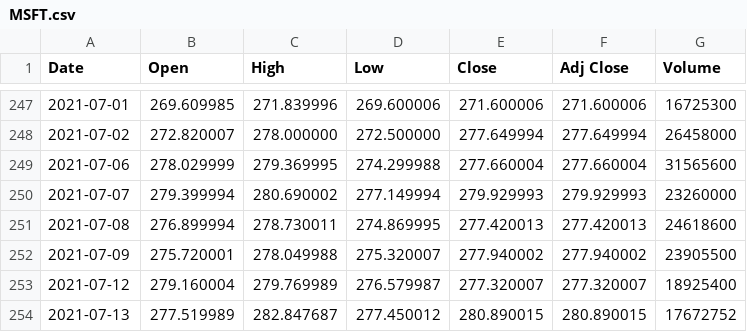
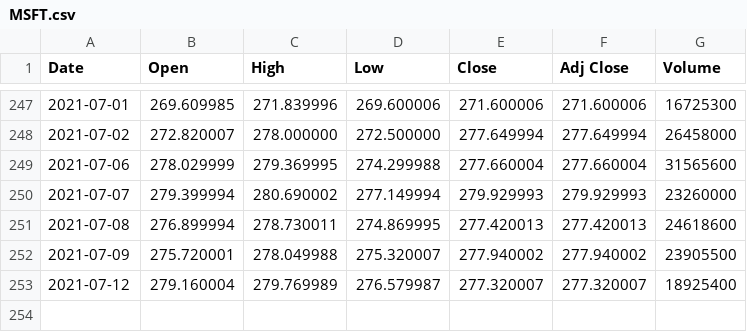
Before and after one commit to adamw24/BestDayToTradeStocks, a CSV file: data/MSFT.csv, drawn as a sheet; only a part is shown, gaps mark what is left out; the diff names each change by its address in the sheet, - before the commit and + after, or states it on an @@ line.

```diff
--- a/data/MSFT.csv
+++ b/data/MSFT.csv
-row 254: 2021-07-13 | 277.519989 | 282.847687 | 277.450012 | 280.890015 | 280.890015 | 17672752
```
Also changed, not shown: data/FB.csv, data/GOOG.csv, 7 other files.
